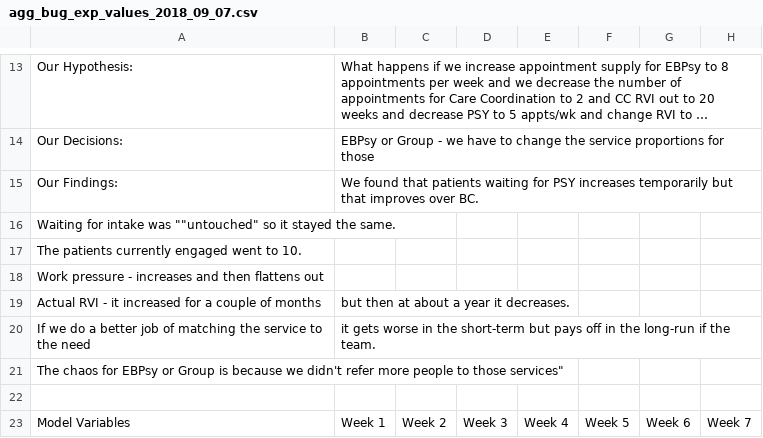
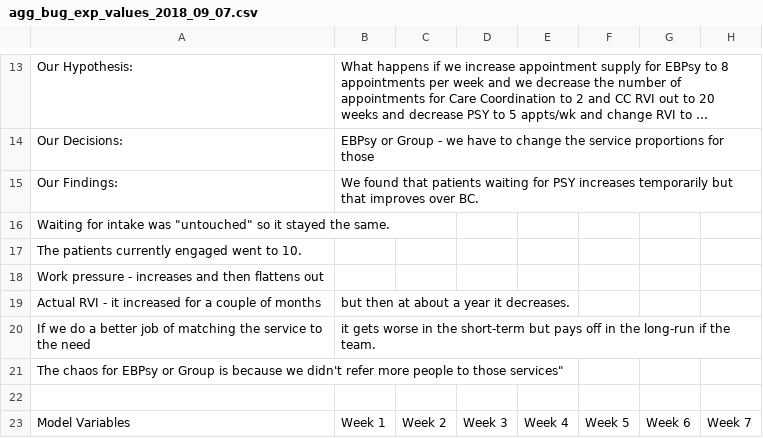
Before and after one commit to lzim/teampsd, a CSV file: sim_ui_workgroup/mtl_1.6/bug_reports/agg_bug_exp_values_2018_09_07.csv, drawn as a sheet; only a part is shown, gaps mark what is left out; long unchanged cells end in …; the diff names each change by its address in the sheet, - before the commit and + after, or states it on an @@ line.

Commit message:
Update agg_bug_exp_values_2018_09_07.csv

```diff
--- a/sim_ui_workgroup/mtl_1.6/bug_reports/agg_bug_exp_values_2018_09_07.csv
+++ b/sim_ui_workgroup/mtl_1.6/bug_reports/agg_bug_exp_values_2018_09_07.csv
-A16: …intake was ""untouched" so it…
+A16: …intake was "untouched" so it…
```
